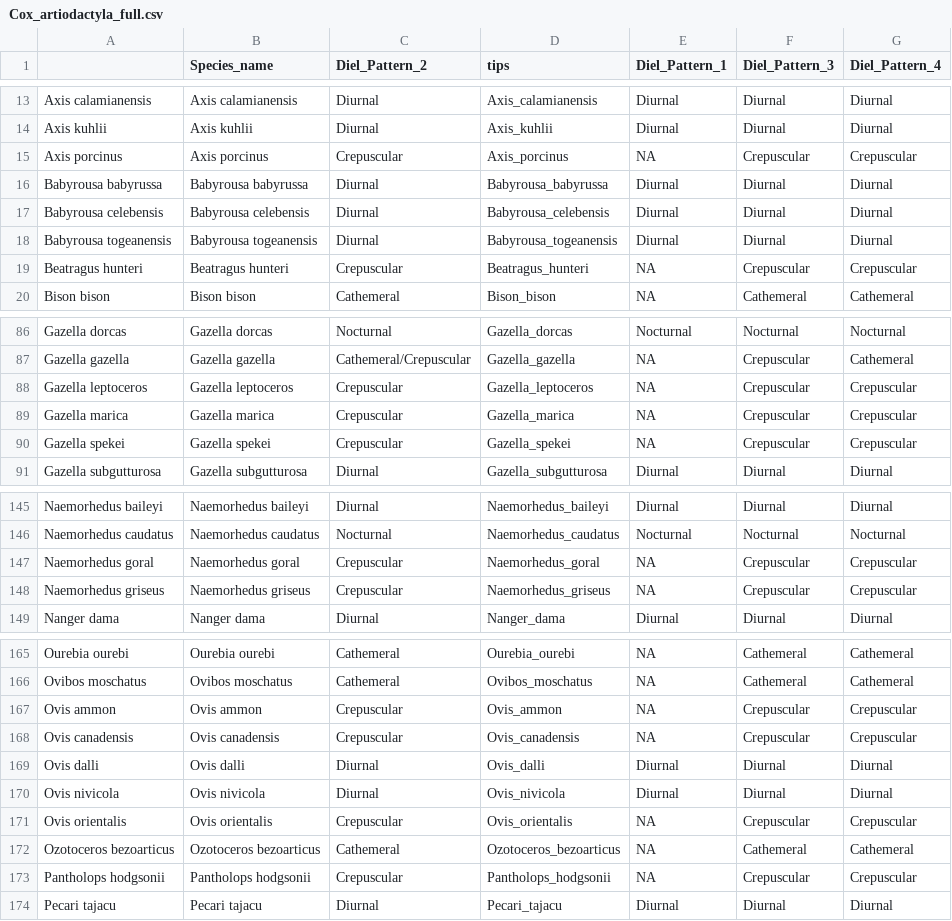
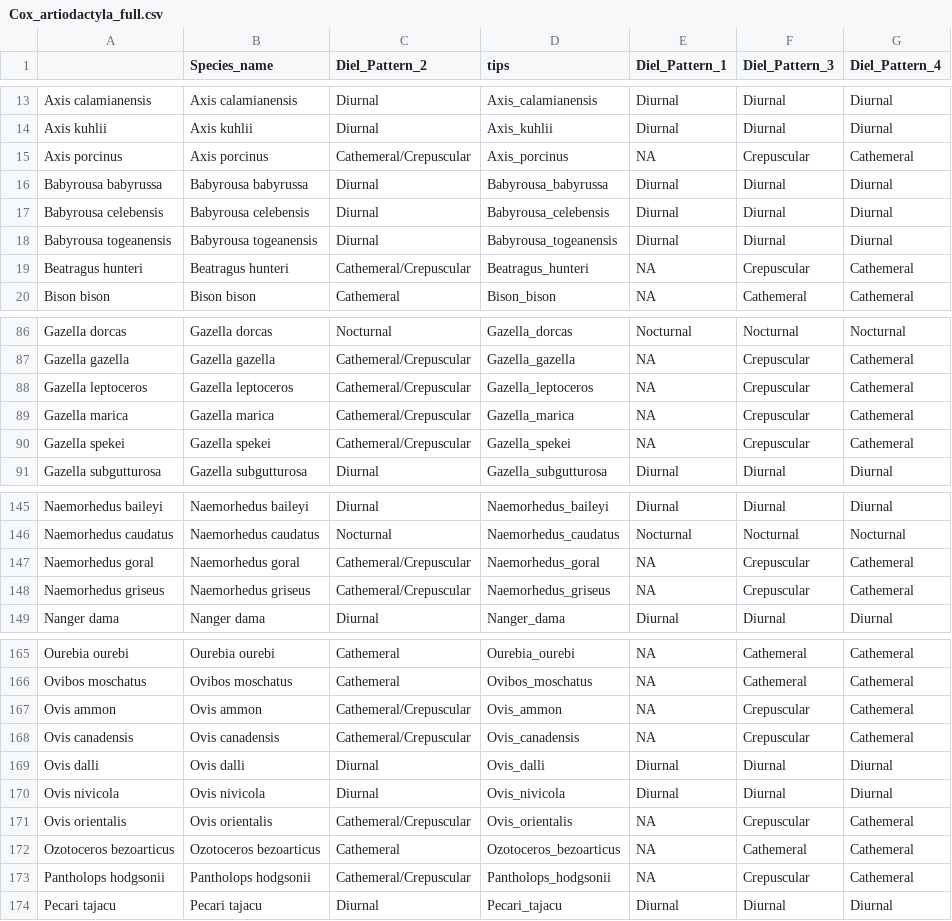
Before and after one commit to maxshafer/fish_sleep, a CSV file: Cox_artiodactyla_full.csv, drawn as a sheet; only a part is shown, gaps mark what is left out; the diff covers the shown part only.

```diff
--- a/Cox_artiodactyla_full.csv
+++ b/Cox_artiodactyla_full.csv
@@ -14,3 +14,3 @@
 "Axis kuhlii","Axis kuhlii","Diurnal","Axis_kuhlii","Diurnal","Diurnal","Diurnal"
-"Axis porcinus","Axis porcinus","Crepuscular","Axis_porcinus",NA,"Crepuscular","Crepuscular"
+"Axis porcinus","Axis porcinus","Cathemeral/Crepuscular","Axis_porcinus",NA,"Crepuscular","Cathemeral"
 "Babyrousa babyrussa","Babyrousa babyrussa","Diurnal","Babyrousa_babyrussa","Diurnal","Diurnal","Diurnal"
@@ -18,3 +18,3 @@
 "Babyrousa togeanensis","Babyrousa togeanensis","Diurnal","Babyrousa_togeanensis","Diurnal","Diurnal","Diurnal"
-"Beatragus hunteri","Beatragus hunteri","Crepuscular","Beatragus_hunteri",NA,"Crepuscular","Crepuscular"
+"Beatragus hunteri","Beatragus hunteri","Cathemeral/Crepuscular","Beatragus_hunteri",NA,"Crepuscular","Cathemeral"
 "Bison bison","Bison bison","Cathemeral","Bison_bison",NA,"Cathemeral","Cathemeral"
@@ -87,5 +87,5 @@
 "Gazella gazella","Gazella gazella","Cathemeral/Crepuscular","Gazella_gazella",NA,"Crepuscular","Cathemeral"
-"Gazella leptoceros","Gazella leptoceros","Crepuscular","Gazella_leptoceros",NA,"Crepuscular","Crepuscular"
-"Gazella marica","Gazella marica","Crepuscular","Gazella_marica",NA,"Crepuscular","Crepuscular"
-"Gazella spekei","Gazella spekei","Crepuscular","Gazella_spekei",NA,"Crepuscular","Crepuscular"
+"Gazella leptoceros","Gazella leptoceros","Cathemeral/Crepuscular","Gazella_leptoceros",NA,"Crepuscular","Cathemeral"
+"Gazella marica","Gazella marica","Cathemeral/Crepuscular","Gazella_marica",NA,"Crepuscular","Cathemeral"
+"Gazella spekei","Gazella spekei","Cathemeral/Crepuscular","Gazella_spekei",NA,"Crepuscular","Cathemeral"
 "Gazella subgutturosa","Gazella subgutturosa","Diurnal","Gazella_subgutturosa","Diurnal","Diurnal","Diurnal"
@@ -146,4 +146,4 @@
 "Naemorhedus caudatus","Naemorhedus caudatus","Nocturnal","Naemorhedus_caudatus","Nocturnal","Nocturnal","Nocturnal"
-"Naemorhedus goral","Naemorhedus goral","Crepuscular","Naemorhedus_goral",NA,"Crepuscular","Crepuscular"
-"Naemorhedus griseus","Naemorhedus griseus","Crepuscular","Naemorhedus_griseus",NA,"Crepuscular","Crepuscular"
+"Naemorhedus goral","Naemorhedus goral","Cathemeral/Crepuscular","Naemorhedus_goral",NA,"Crepuscular","Cathemeral"
+"Naemorhedus griseus","Naemorhedus griseus","Cathemeral/Crepuscular","Naemorhedus_griseus",NA,"Crepuscular","Cathemeral"
 "Nanger dama","Nanger dama","Diurnal","Nanger_dama","Diurnal","Diurnal","Diurnal"
@@ -166,9 +166,9 @@
 "Ovibos moschatus","Ovibos moschatus","Cathemeral","Ovibos_moschatus",NA,"Cathemeral","Cathemeral"
-"Ovis ammon","Ovis ammon","Crepuscular","Ovis_ammon",NA,"Crepuscular","Crepuscular"
-"Ovis canadensis","Ovis canadensis","Crepuscular","Ovis_canadensis",NA,"Crepuscular","Crepuscular"
+"Ovis ammon","Ovis ammon","Cathemeral/Crepuscular","Ovis_ammon",NA,"Crepuscular","Cathemeral"
+"Ovis canadensis","Ovis canadensis","Cathemeral/Crepuscular","Ovis_canadensis",NA,"Crepuscular","Cathemeral"
 "Ovis dalli","Ovis dalli","Diurnal","Ovis_dalli","Diurnal","Diurnal","Diurnal"
 "Ovis nivicola","Ovis nivicola","Diurnal","Ovis_nivicola","Diurnal","Diurnal","Diurnal"
-"Ovis orientalis","Ovis orientalis","Crepuscular","Ovis_orientalis",NA,"Crepuscular","Crepuscular"
+"Ovis orientalis","Ovis orientalis","Cathemeral/Crepuscular","Ovis_orientalis",NA,"Crepuscular","Cathemeral"
 "Ozotoceros bezoarticus","Ozotoceros bezoarticus","Cathemeral","Ozotoceros_bezoarticus",NA,"Cathemeral","Cathemeral"
-"Pantholops hodgsonii","Pantholops hodgsonii","Crepuscular","Pantholops_hodgsonii",NA,"Crepuscular","Crepuscular"
+"Pantholops hodgsonii","Pantholops hodgsonii","Cathemeral/Crepuscular","Pantholops_hodgsonii",NA,"Crepuscular","Cathemeral"
 "Pecari tajacu","Pecari tajacu","Diurnal","Pecari_tajacu","Diurnal","Diurnal","Diurnal"
```
Also changed, not shown: 28 edited cells elsewhere in this file, Cox_artiodactyla_without_cetaceans.csv, 6 other files.
